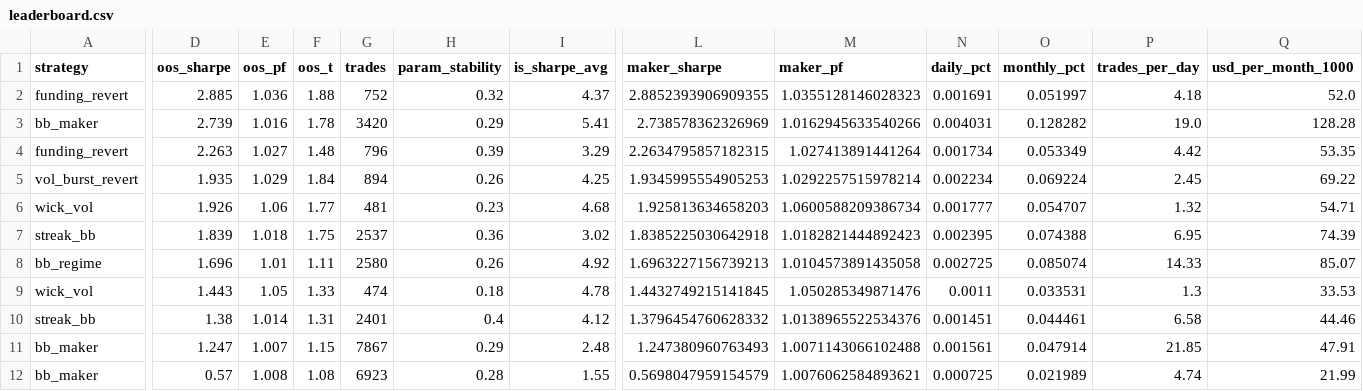
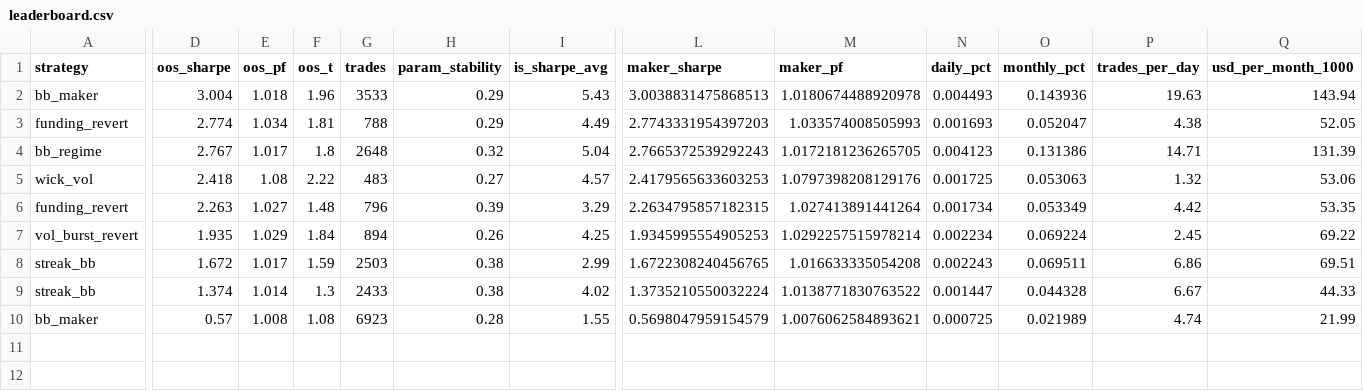
Before and after one commit to davletovaalmira11-creator/scalp-lab-pro, a CSV file: engines/scalp/reports/leaderboard.csv, drawn as a sheet; only a part is shown, gaps mark what is left out; removed rows and columns are numbered as before the commit, all else as after; rows hold the shown columns only; the diff names each change by its address in the sheet, - before the commit and + after, or states it on an @@ line.

```diff
--- a/engines/scalp/reports/leaderboard.csv
+++ b/engines/scalp/reports/leaderboard.csv
-row 2: funding_revert | 2.885 | 1.036 | 1.88 | 752 | 0.32 | 4.37 | 2.8852393906909355 | 1.0355128146028323 | 0.001691 | 0.051997 | 4.18 | 52.0
-D2 (oos_sharpe): 2.739
+D2 (oos_sharpe): 3.004
-E2 (oos_pf): 1.016
+E2 (oos_pf): 1.018
-F2 (oos_t): 1.78
+F2 (oos_t): 1.96
-G2 (trades): 3420
+G2 (trades): 3533
-I2 (is_sharpe_avg): 5.41
+I2 (is_sharpe_avg): 5.43
-L2 (maker_sharpe): 2.738578362326969
+L2 (maker_sharpe): 3.0038831475868513
-M2 (maker_pf): 1.0162945633540266
+M2 (maker_pf): 1.0180674488920978
-N2 (daily_pct): 0.004031
+N2 (daily_pct): 0.004493
-O2 (monthly_pct): 0.128282
+O2 (monthly_pct): 0.143936
-P2 (trades_per_day): 19.0
+P2 (trades_per_day): 19.63
-Q2 (usd_per_month_1000): 128.28
+Q2 (usd_per_month_1000): 143.94
+row 3: funding_revert | 2.774 | 1.034 | 1.81 | 788 | 0.29 | 4.49 | 2.7743331954397203 | 1.033574008505993 | 0.001693 | 0.052047 | 4.38 | 52.05
+row 4: bb_regime | 2.767 | 1.017 | 1.8 | 2648 | 0.32 | 5.04 | 2.7665372539292243 | 1.0172181236265705 | 0.004123 | 0.131386 | 14.71 | 131.39
+row 5: wick_vol | 2.418 | 1.08 | 2.22 | 483 | 0.27 | 4.57 | 2.4179565633603253 | 1.0797398208129176 | 0.001725 | 0.053063 | 1.32 | 53.06
-row 6: wick_vol | 1.926 | 1.06 | 1.77 | 481 | 0.23 | 4.68 | 1.925813634658203 | 1.0600588209386734 | 0.001777 | 0.054707 | 1.32 | 54.71
-row 7: streak_bb | 1.839 | 1.018 | 1.75 | 2537 | 0.36 | 3.02 | 1.8385225030642918 | 1.0182821444892423 | 0.002395 | 0.074388 | 6.95 | 74.39
-row 8: bb_regime | 1.696 | 1.01 | 1.11 | 2580 | 0.26 | 4.92 | 1.6963227156739213 | 1.0104573891435058 | 0.002725 | 0.085074 | 14.33 | 85.07
-row 9: wick_vol | 1.443 | 1.05 | 1.33 | 474 | 0.18 | 4.78 | 1.4432749215141845 | 1.050285349871476 | 0.0011 | 0.033531 | 1.3 | 33.53
+row 8: streak_bb | 1.672 | 1.017 | 1.59 | 2503 | 0.38 | 2.99 | 1.6722308240456765 | 1.016633335054208 | 0.002243 | 0.069511 | 6.86 | 69.51
-D9 (oos_sharpe): 1.38
+D9 (oos_sharpe): 1.374
-F9 (oos_t): 1.31
+F9 (oos_t): 1.3
-G9 (trades): 2401
+G9 (trades): 2433
-H9 (param_stability): 0.4
+H9 (param_stability): 0.38
-I9 (is_sharpe_avg): 4.12
+I9 (is_sharpe_avg): 4.02
-L9 (maker_sharpe): 1.3796454760628332
+L9 (maker_sharpe): 1.3735210550032224
-M9 (maker_pf): 1.0138965522534376
+M9 (maker_pf): 1.0138771830763522
-N9 (daily_pct): 0.001451
+N9 (daily_pct): 0.001447
-O9 (monthly_pct): 0.044461
+O9 (monthly_pct): 0.044328
-P9 (trades_per_day): 6.58
+P9 (trades_per_day): 6.67
-Q9 (usd_per_month_1000): 44.46
+Q9 (usd_per_month_1000): 44.33
-row 11: bb_maker | 1.247 | 1.007 | 1.15 | 7867 | 0.29 | 2.48 | 1.247380960763493 | 1.0071143066102488 | 0.001561 | 0.047914 | 21.85 | 47.91
```
Also changed, not shown: engines/scalp/reports/archive.csv, 4 other files.
